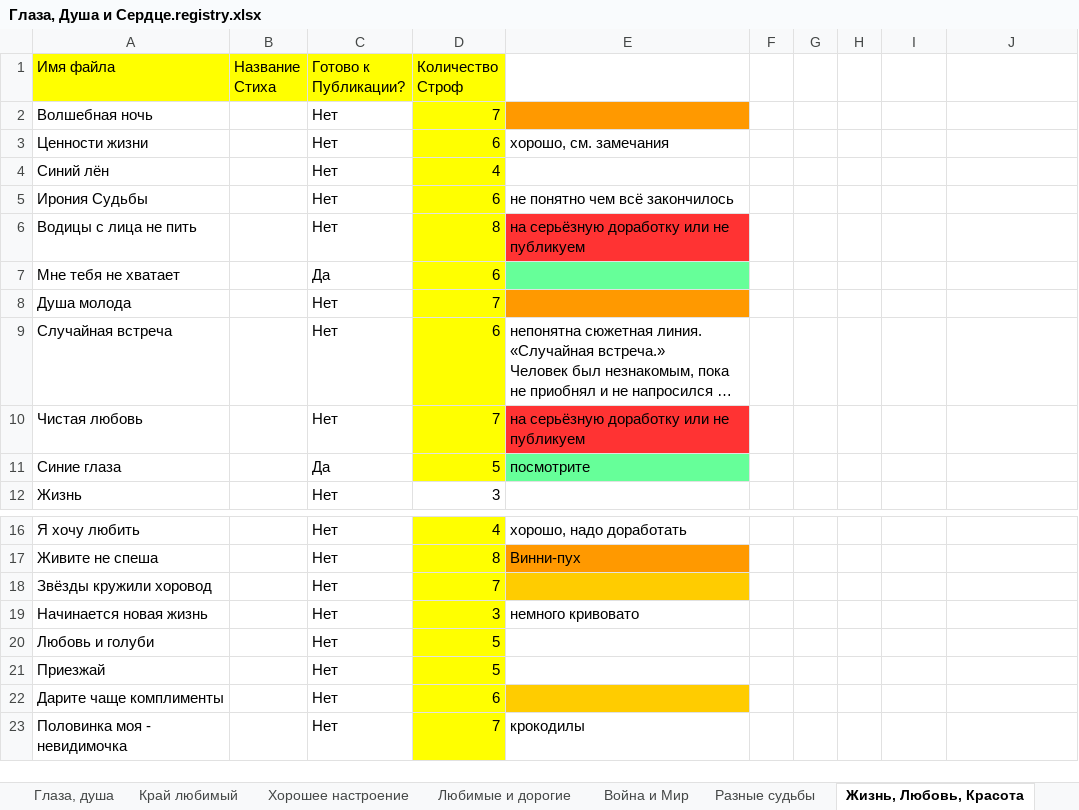
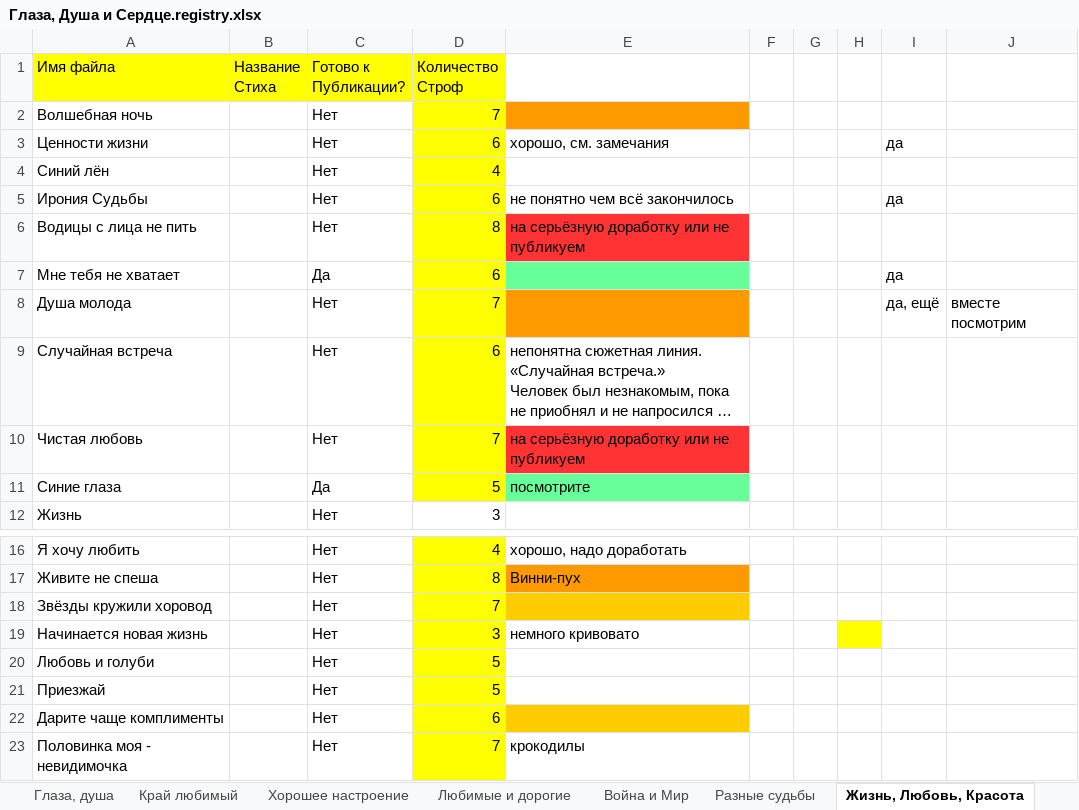
Before and after one commit to gbondareva/verses, an Excel workbook: Глаза, Душа и Сердце.registry.xlsx, sheet Жизнь, Любовь, Красота, drawn as a sheet; only a part is shown, gaps mark what is left out; long unchanged cells end in …; values as stored, in another font and other column widths than the file's, no borders; the diff names each change by its address in the sheet, - before the commit and + after, or states it on an @@ line.

```diff
--- a/Глаза, Душа и Сердце.registry.xlsx (sheet Жизнь, Любовь, Красота)
+++ b/Глаза, Душа и Сердце.registry.xlsx (sheet Жизнь, Любовь, Красота)
-I3: (empty)
+I3: да
-I5: (empty)
+I5: да
-I7: (empty)
+I7: да
-I8: (empty)
+I8: да, ещё
-J8: (empty)
+J8: вместе посмотрим
-H19 fill: none
+H19 fill: #FFFF00
```
Also changed, not shown: sheet Любимые и дорогие, sheet Война и Мир, sheet Глаза, душа, charts or pictures, 35 other files.
